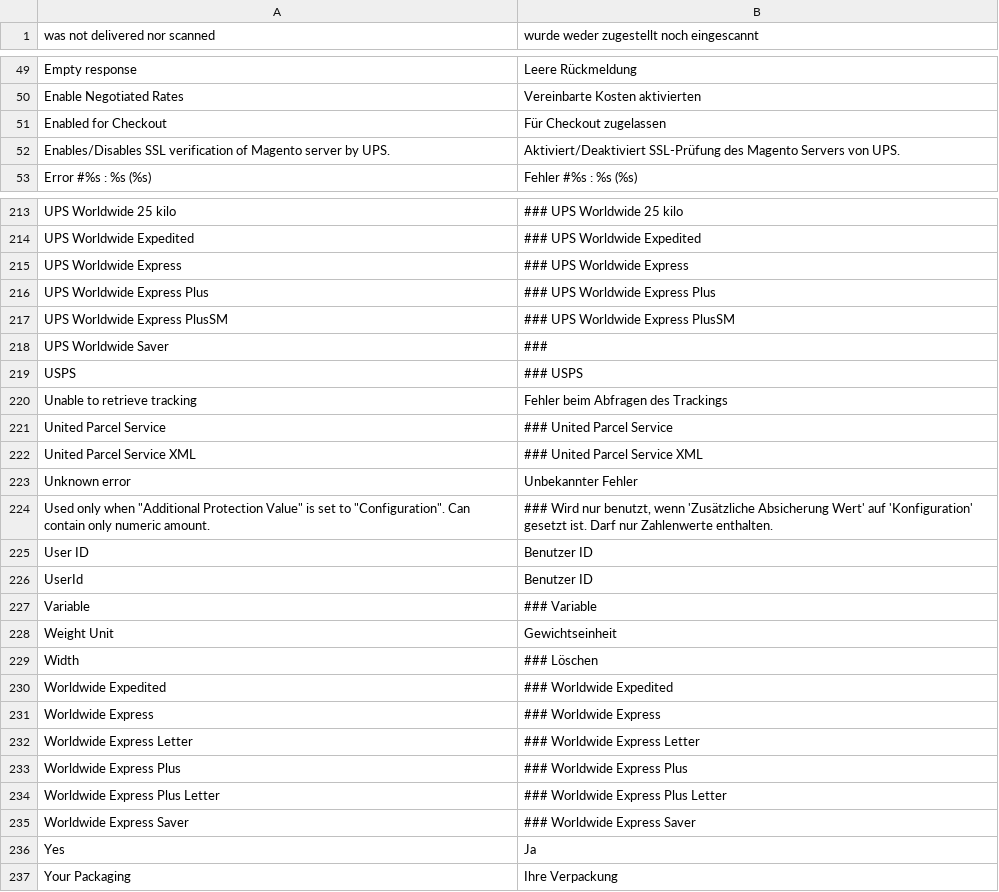
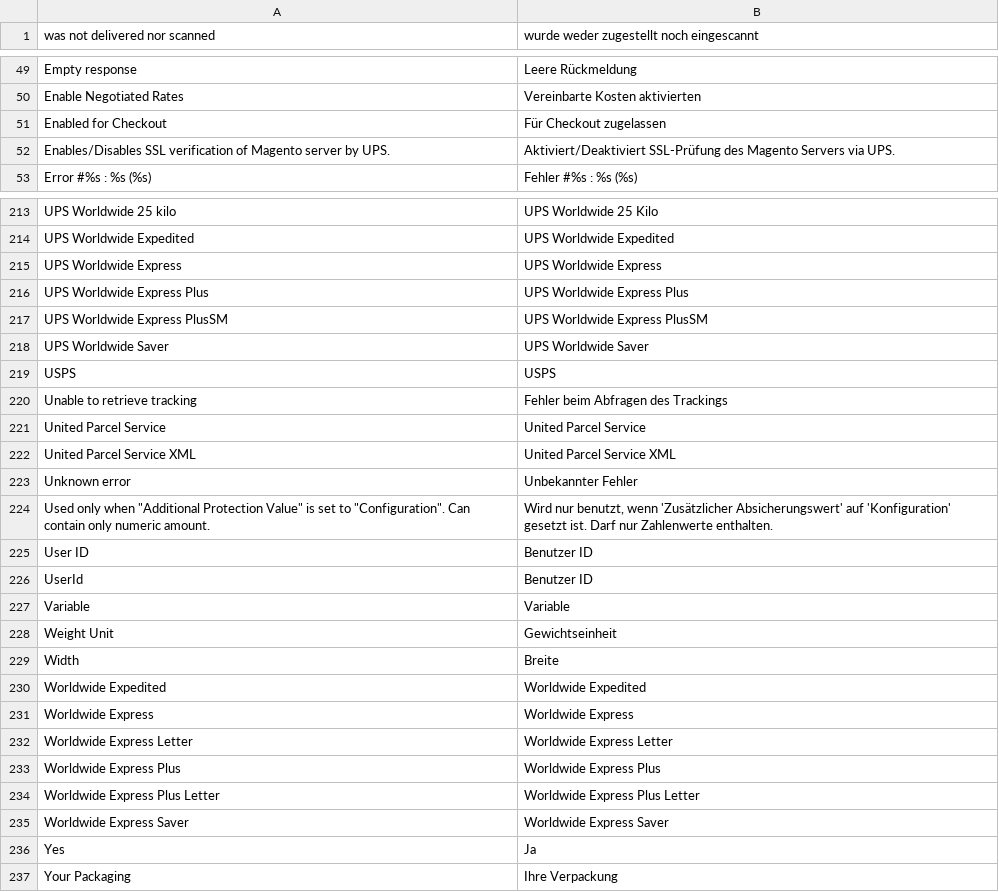
Before and after one commit to riconeitzel/German_LocalePack_de_DE, a CSV file: app/locale/de_DE/Mage_Usa.csv, drawn as a sheet; only a part is shown, gaps mark what is left out; the diff covers the shown part only.

```diff
--- a/app/locale/de_DE/Mage_Usa.csv
+++ b/app/locale/de_DE/Mage_Usa.csv
@@ -51,3 +51,3 @@
 "Enabled for Checkout","Für Checkout zugelassen"
-"Enables/Disables SSL verification of Magento server by UPS.","Aktiviert/Deaktiviert SSL-Prüfung des Magento Servers von UPS."
+"Enables/Disables SSL verification of Magento server by UPS.","Aktiviert/Deaktiviert SSL-Prüfung des Magento Servers via UPS."
 "Error #%s : %s (%s)","Fehler #%s : %s (%s)"
@@ -213,24 +213,24 @@
-"UPS Worldwide 25 kilo","### UPS Worldwide 25 kilo"
-"UPS Worldwide Expedited","### UPS Worldwide Expedited"
-"UPS Worldwide Express","### UPS Worldwide Express"
-"UPS Worldwide Express Plus","### UPS Worldwide Express Plus"
-"UPS Worldwide Express PlusSM","### UPS Worldwide Express PlusSM"
-"UPS Worldwide Saver","###"
-"USPS","### USPS"
+"UPS Worldwide 25 kilo","UPS Worldwide 25 Kilo"
+"UPS Worldwide Expedited","UPS Worldwide Expedited"
+"UPS Worldwide Express","UPS Worldwide Express"
+"UPS Worldwide Express Plus","UPS Worldwide Express Plus"
+"UPS Worldwide Express PlusSM","UPS Worldwide Express PlusSM"
+"UPS Worldwide Saver","UPS Worldwide Saver"
+"USPS","USPS"
 "Unable to retrieve tracking","Fehler beim Abfragen des Trackings"
-"United Parcel Service","### United Parcel Service"
-"United Parcel Service XML","### United Parcel Service XML"
+"United Parcel Service","United Parcel Service"
+"United Parcel Service XML","United Parcel Service XML"
 "Unknown error","Unbekannter Fehler"
-"Used only when ""Additional Protection Value"" is set to ""Configuration"". Can contain only numeric amount.","### Wird nur benutzt, wenn 'Zusätzliche Absicherung Wert' auf 'Konfiguration' gesetzt ist. Darf nur Zahlenwerte enthalten."
+"Used only when ""Additional Protection Value"" is set to ""Configuration"". Can contain only numeric amount.","Wird nur benutzt, wenn 'Zusätzlicher Absicherungswert' auf 'Konfiguration' gesetzt ist. Darf nur Zahlenwerte enthalten."
 "User ID","Benutzer ID"
 "UserId","Benutzer ID"
-"Variable","### Variable"
+"Variable","Variable"
 "Weight Unit","Gewichtseinheit"
-"Width","### Löschen"
-"Worldwide Expedited","### Worldwide Expedited"
-"Worldwide Express","### Worldwide Express"
-"Worldwide Express Letter","### Worldwide Express Letter"
-"Worldwide Express Plus","### Worldwide Express Plus"
-"Worldwide Express Plus Letter","### Worldwide Express Plus Letter"
-"Worldwide Express Saver","### Worldwide Express Saver"
+"Width","Breite"
+"Worldwide Expedited","Worldwide Expedited"
+"Worldwide Express","Worldwide Express"
+"Worldwide Express Letter","Worldwide Express Letter"
+"Worldwide Express Plus","Worldwide Express Plus"
+"Worldwide Express Plus Letter","Worldwide Express Plus Letter"
+"Worldwide Express Saver","Worldwide Express Saver"
 "Yes","Ja"
```
Also changed, not shown: 41 edited cells elsewhere in this file.
